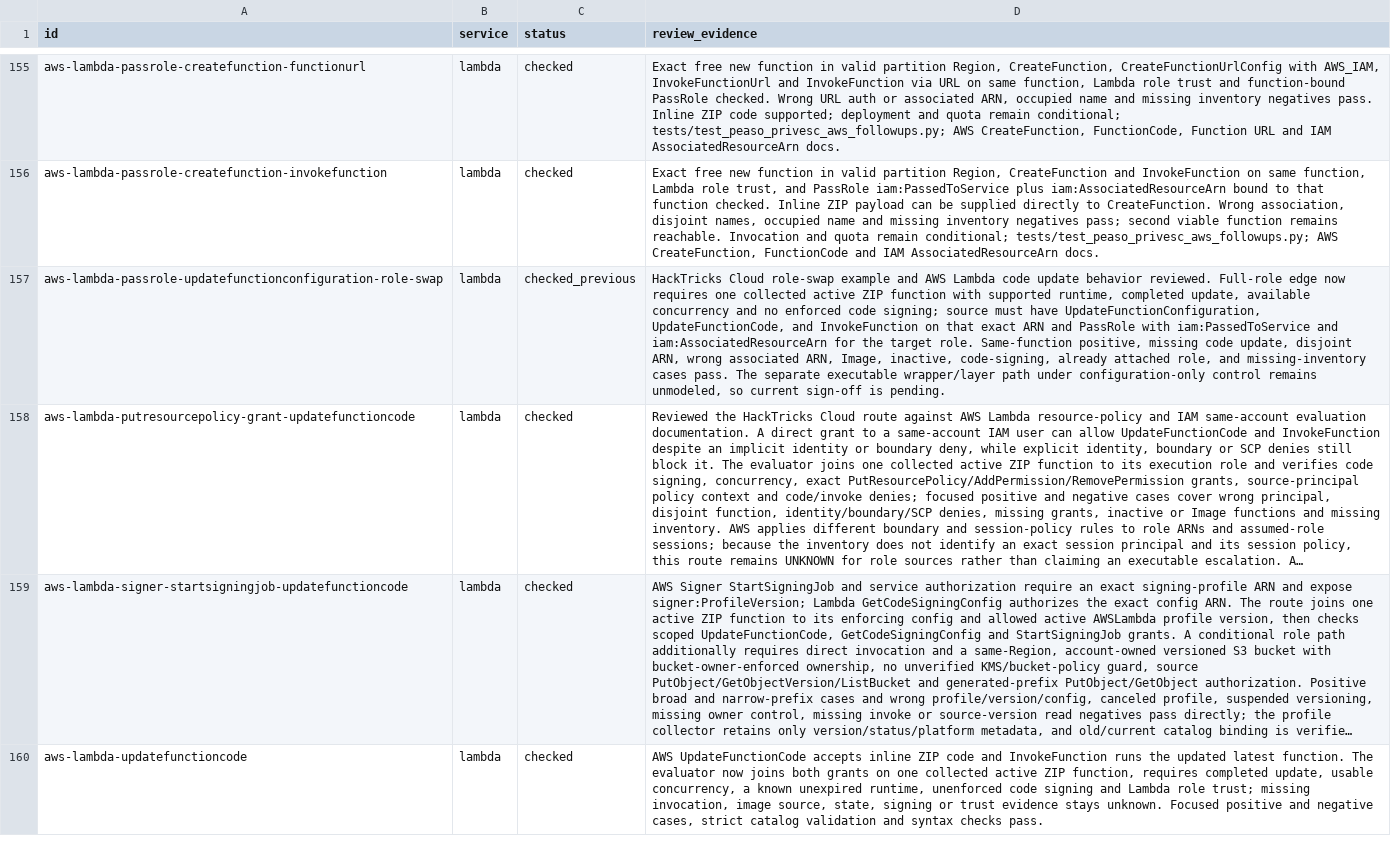
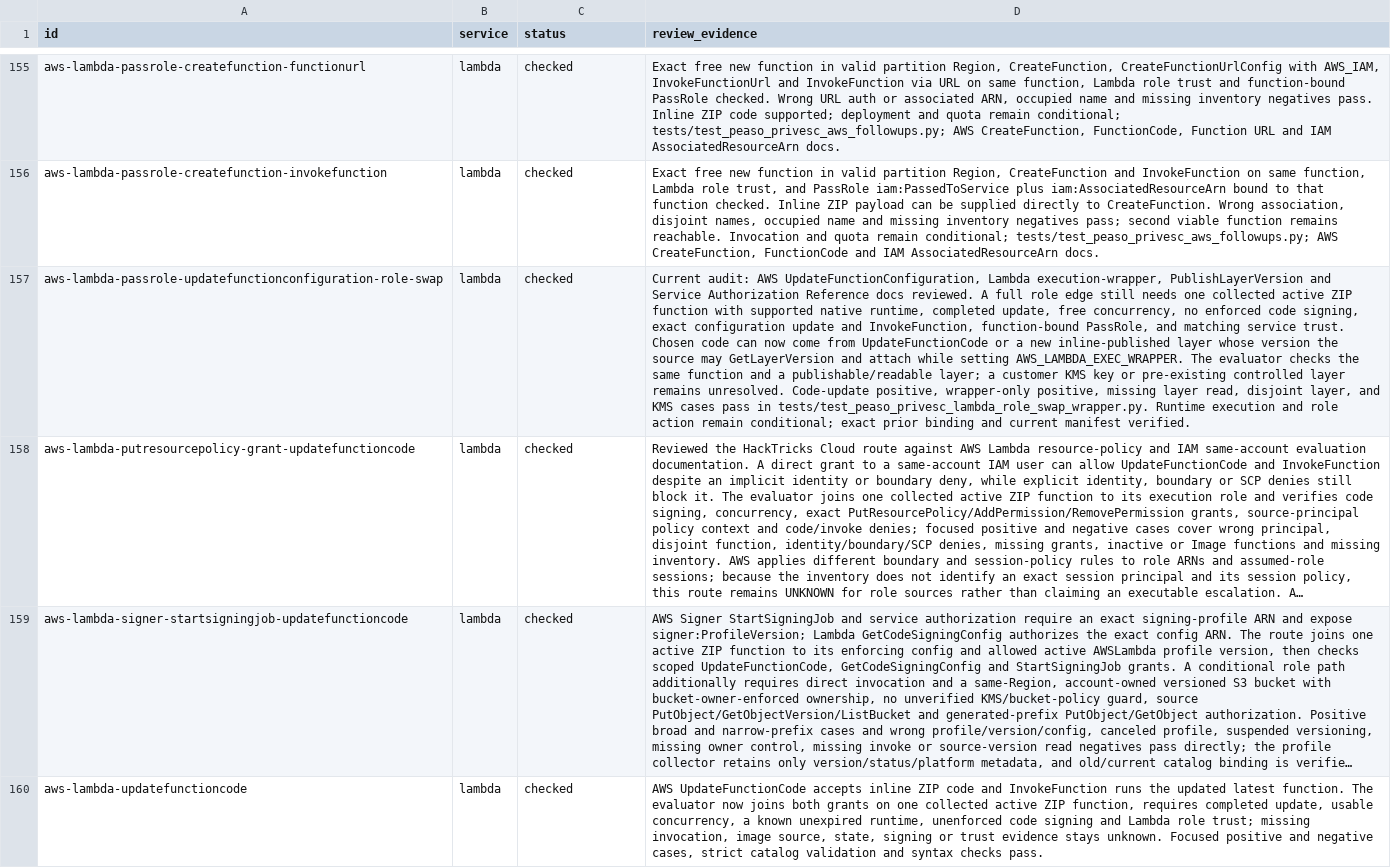
Before and after one commit to peass-ng/Blue-CloudPEASS, a TSV file: work_aws_privesc_review/technique-status.tsv, drawn as a sheet; only a part is shown, gaps mark what is left out; long unchanged cells end in …; the diff names each change by its address in the sheet, - before the commit and + after, or states it on an @@ line.

Commit message:
Cover Lambda role swap through controlled startup wrapper layer

```diff
--- a/work_aws_privesc_review/technique-status.tsv
+++ b/work_aws_privesc_review/technique-status.tsv
-C157 (status): checked_previous
+C157 (status): checked
-D157 (review_evidence): HackTricks Cloud role-swap example and AWS Lambda code update behavior reviewed. Full-role edge now requires one collected active ZIP function with supported runtime, completed update, available concurrency and no enforced code signing; source must have UpdateFunctionConfiguration, UpdateFunctionCode, and InvokeFunction on that exact ARN and PassRole with iam:PassedToService and iam:AssociatedResourceArn for the target role. Same-function positive, missing code update, disjoint ARN, wrong associated ARN, Image, inactive, code-signing, already attached role, and missing-inventory cases pass. The separate executable wrapper/layer path under configuration-only control remains unmodeled, so current sign-off is pending.
+D157 (review_evidence): Current audit: AWS UpdateFunctionConfiguration, Lambda execution-wrapper, PublishLayerVersion and Service Authorization Reference docs reviewed. A full role edge still needs one collected active ZIP function with supported native runtime, completed update, free concurrency, no enforced code signing, exact configuration update and InvokeFunction, function-bound PassRole, and matching service trust. Chosen code can now come from UpdateFunctionCode or a new inline-published layer whose version the source may GetLayerVersion and attach while setting AWS_LAMBDA_EXEC_WRAPPER. The evaluator checks the same function and a publishable/readable layer; a customer KMS key or pre-existing controlled layer remains unresolved. Code-update positive, wrapper-only positive, missing layer read, disjoint layer, and KMS cases pass in tests/test_peaso_privesc_lambda_role_swap_wrapper.py. Runtime execution and role action remain conditional; exact prior binding and current manifest verified.
```
Also changed, not shown: 8 other files.
